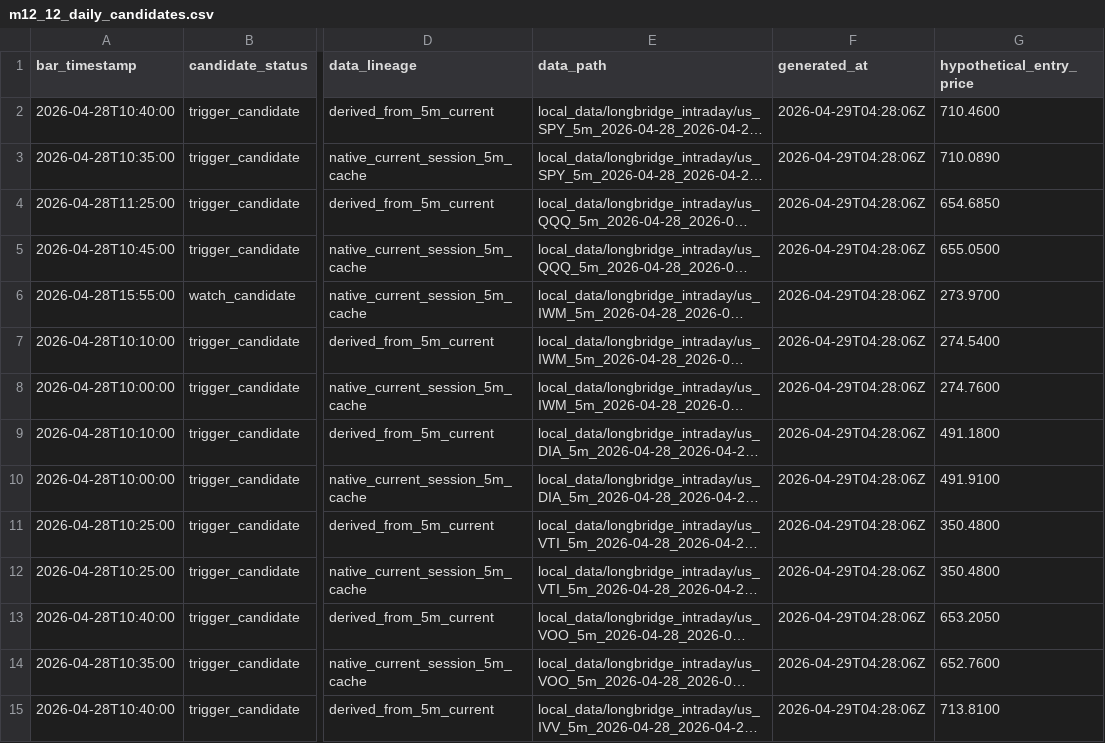
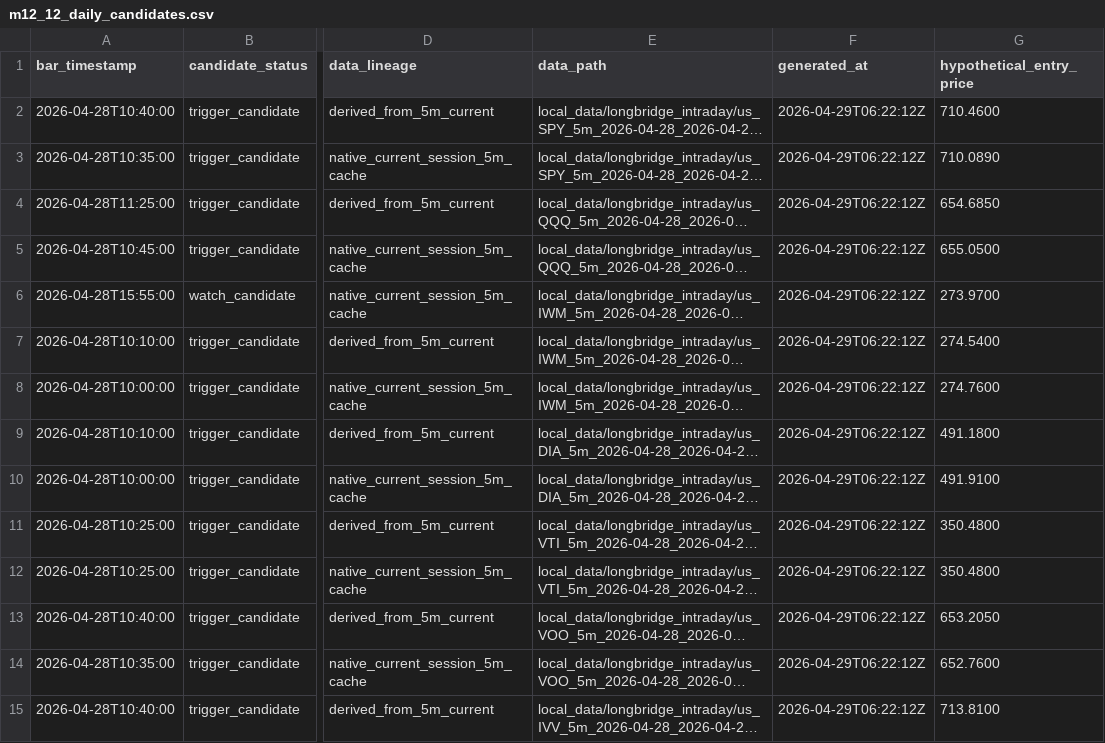
Before and after one commit to Leong-creator/Price-Action-Trader, a CSV file: reports/strategy_lab/m10_price_action_strategy_refresh/daily_observation/m12_29_current_day_scan_dashboard/m12_12_current_day_source/m12_12_daily_candidates.csv, drawn as a sheet; only a part is shown, gaps mark what is left out; long unchanged cells end in …; the diff covers the shown part only; the diff names each change by its address in the sheet, - before the commit and + after, or states it on an @@ line.

Commit message:
m12.34: add intraday observer dashboard

```diff
--- a/reports/strategy_lab/m10_price_action_strategy_refresh/daily_observation/m12_29_current_day_scan_dashboard/m12_12_current_day_source/m12_12_daily_candidates.csv
+++ b/reports/strategy_lab/m10_price_action_strategy_refresh/daily_observation/m12_29_current_day_scan_dashboard/m12_12_current_day_source/m12_12_daily_candidates.csv
-F2:F15 (generated_at): 2026-04-29T04:28:06Z
+F2:F15 (generated_at): 2026-04-29T06:22:12Z
```
Also changed, not shown: 108 edited cells elsewhere in this file, reports/strategy_lab/m10_price_action_strategy_refresh/daily_observation/m12_29_current_day_scan_dashboard/m12_12_current_day_source/m12_12_daily_observation_events.csv, reports/strategy_lab/m10_price_action_strategy_refresh/daily_observation/m12_29_current_day_scan_dashboard/m12_29_today_candidates.csv, 39 other files.
